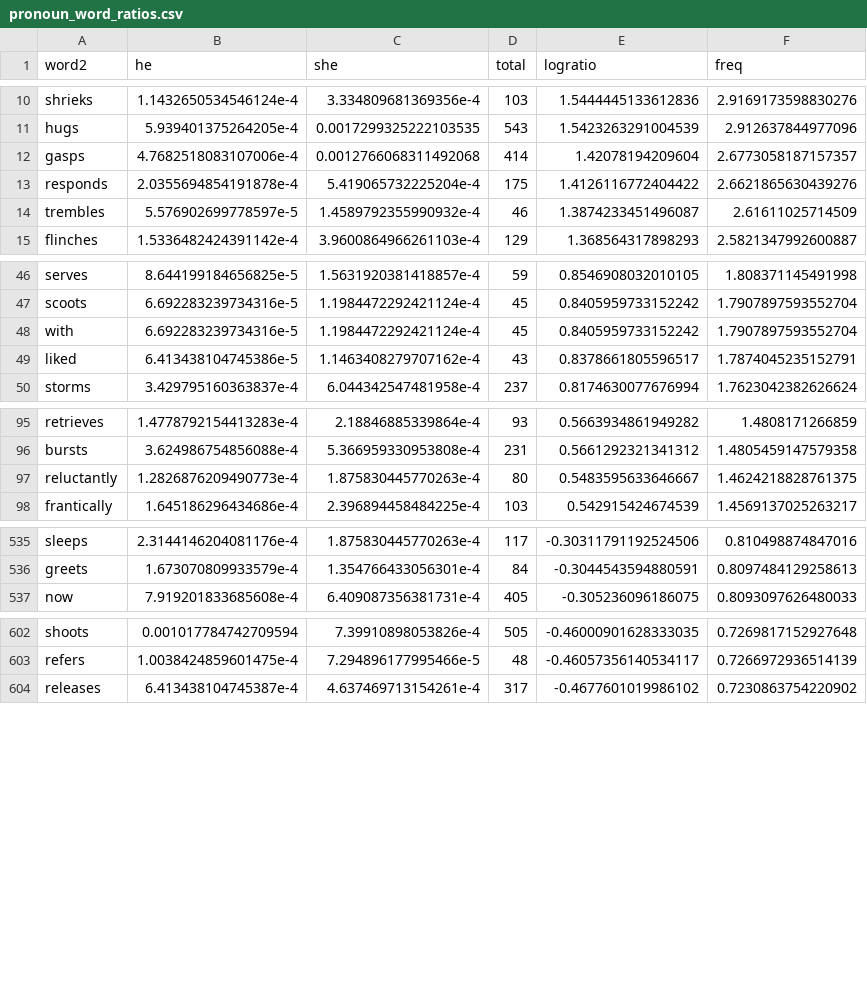
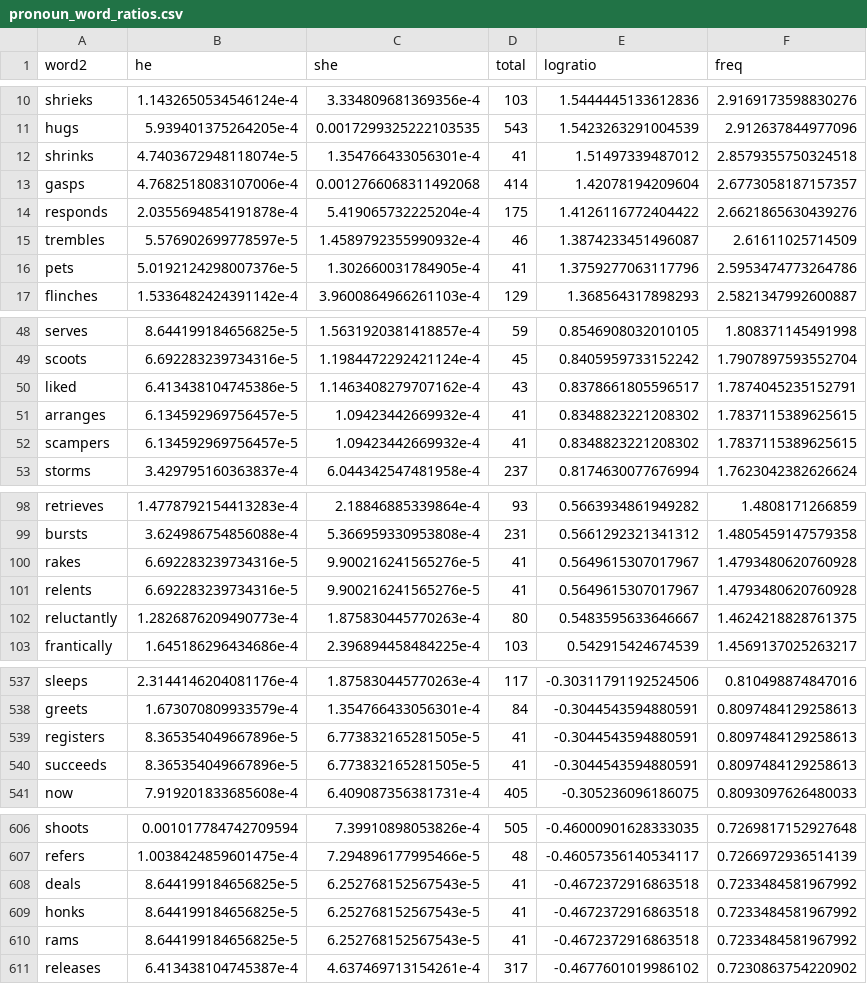
Before and after one commit to juliasilge/women-in-film, a CSV file: pronoun_word_ratios.csv, drawn as a sheet; only a part is shown, gaps mark what is left out; the diff covers the shown part only.

```diff
--- a/pronoun_word_ratios.csv
+++ b/pronoun_word_ratios.csv
@@ -11,2 +11,3 @@ shrieks,1.1432650534546124e-4,3.334809681369356e-4,103,1.5444445133612836,2.9169
 hugs,5.939401375264205e-4,0.0017299325222103535,543,1.5423263291004539,2.912637844977096
+shrinks,4.7403672948118074e-5,1.354766433056301e-4,41,1.51497339487012,2.8579355750324518
 gasps,4.7682518083107006e-4,0.0012766068311492068,414,1.42078194209604,2.6773058187157357
@@ -14,2 +15,3 @@ responds,2.0355694854191878e-4,5.419065732225204e-4,175,1.4126116772404422,2.662
 trembles,5.576902699778597e-5,1.4589792355990932e-4,46,1.3874233451496087,2.61611025714509
+pets,5.0192124298007376e-5,1.302660031784905e-4,41,1.3759277063117796,2.5953474773264786
 flinches,1.5336482424391142e-4,3.9600864966261103e-4,129,1.368564317898293,2.5821347992600887
@@ -47,4 +49,5 @@ serves,8.644199184656825e-5,1.5631920381418857e-4,59,0.8546908032010105,1.808371
 scoots,6.692283239734316e-5,1.1984472292421124e-4,45,0.8405959733152242,1.7907897593552704
-with,6.692283239734316e-5,1.1984472292421124e-4,45,0.8405959733152242,1.7907897593552704
 liked,6.413438104745386e-5,1.1463408279707162e-4,43,0.8378661805596517,1.7874045235152791
+arranges,6.134592969756457e-5,1.09423442669932e-4,41,0.8348823221208302,1.7837115389625615
+scampers,6.134592969756457e-5,1.09423442669932e-4,41,0.8348823221208302,1.7837115389625615
 storms,3.429795160363837e-4,6.044342547481958e-4,237,0.8174630077676994,1.7623042382626624
@@ -96,2 +99,4 @@ retrieves,1.4778792154413283e-4,2.18846885339864e-4,93,0.5663934861949282,1.4808
 bursts,3.624986754856088e-4,5.366959330953808e-4,231,0.5661292321341312,1.4805459147579358
+rakes,6.692283239734316e-5,9.900216241565276e-5,41,0.5649615307017967,1.4793480620760928
+relents,6.692283239734316e-5,9.900216241565276e-5,41,0.5649615307017967,1.4793480620760928
 reluctantly,1.2826876209490773e-4,1.875830445770263e-4,80,0.5483595633646667,1.4624218828761375
@@ -536,2 +538,4 @@ sleeps,2.3144146204081176e-4,1.875830445770263e-4,117,-0.30311791192524506,0.810
 greets,1.673070809933579e-4,1.354766433056301e-4,84,-0.3044543594880591,0.8097484129258613
+registers,8.365354049667896e-5,6.773832165281505e-5,41,-0.3044543594880591,0.8097484129258613
+succeeds,8.365354049667896e-5,6.773832165281505e-5,41,-0.3044543594880591,0.8097484129258613
 now,7.919201833685608e-4,6.409087356381731e-4,405,-0.305236096186075,0.8093097626480033
@@ -603,2 +607,5 @@ shoots,0.001017784742709594,7.39910898053826e-4,505,-0.46000901628333035,0.72698
 refers,1.0038424859601475e-4,7.294896177995466e-5,48,-0.46057356140534117,0.7266972936514139
+deals,8.644199184656825e-5,6.252768152567543e-5,41,-0.4672372916863518,0.7233484581967992
+honks,8.644199184656825e-5,6.252768152567543e-5,41,-0.4672372916863518,0.7233484581967992
+rams,8.644199184656825e-5,6.252768152567543e-5,41,-0.4672372916863518,0.7233484581967992
 releases,6.413438104745387e-4,4.637469713154261e-4,317,-0.4677601019986102,0.7230863754220902
```
Also changed, not shown: 7 added rows and 6 removed rows elsewhere in this file, 5 other files.
